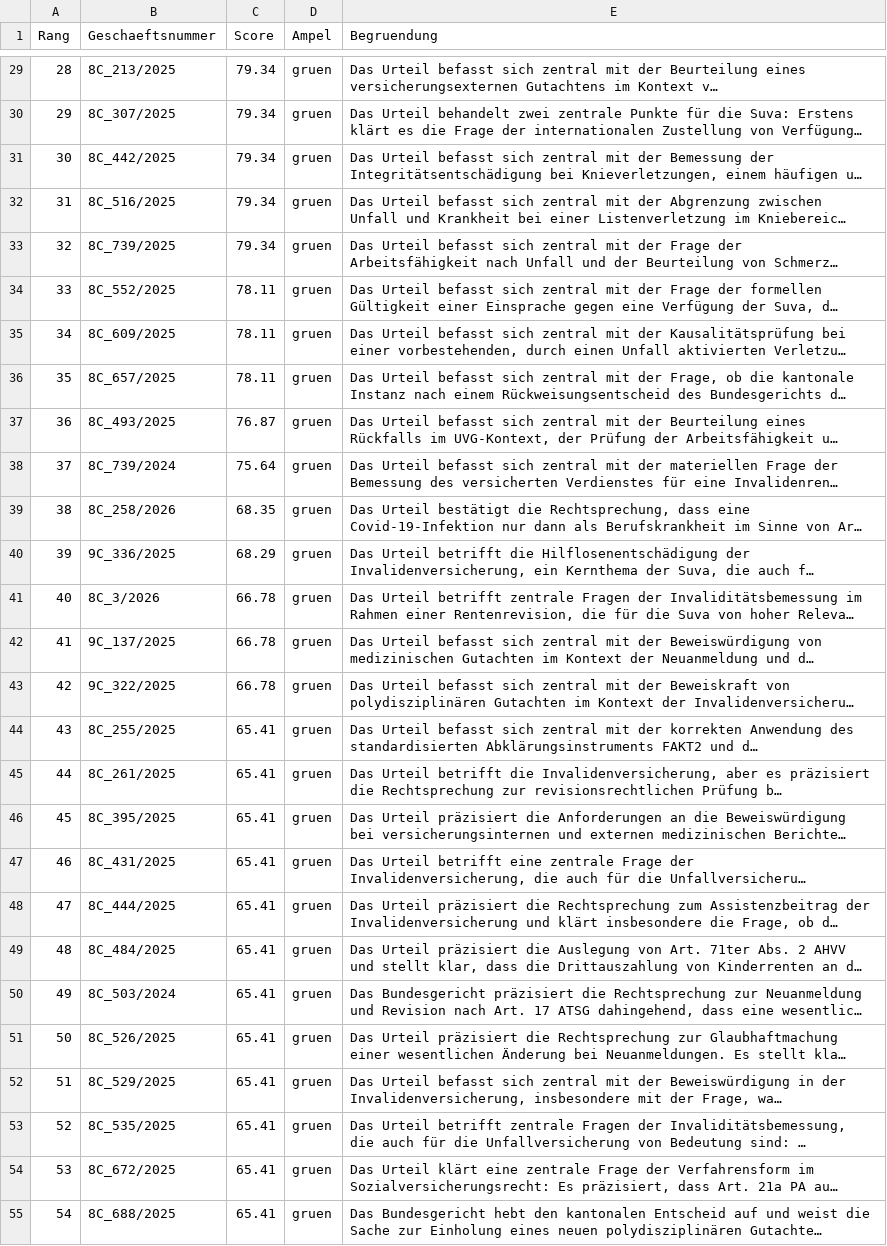
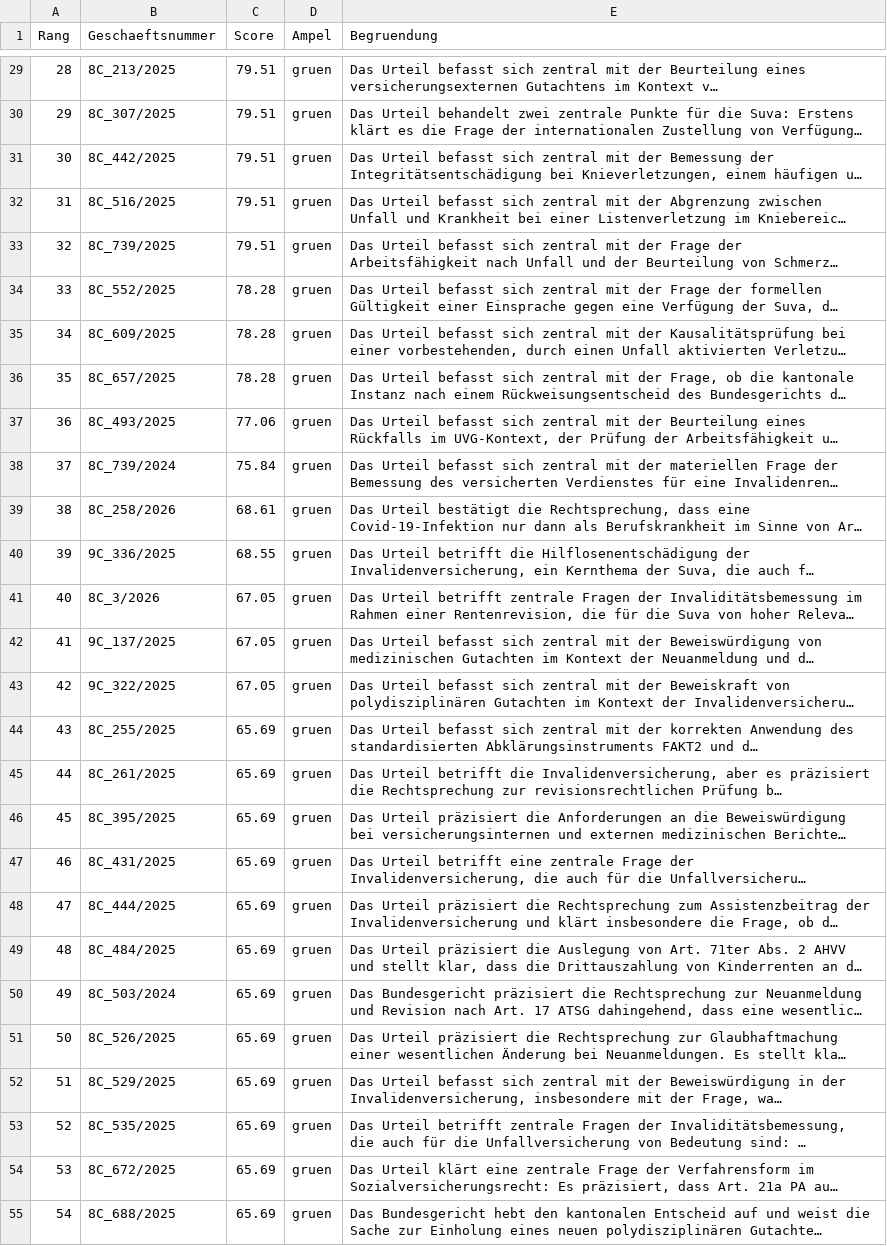
Before and after one commit to budermike/hack_apertus_coffee.exe, a CSV file: results/ranking_q2_2026.csv, drawn as a sheet; only a part is shown, gaps mark what is left out; long unchanged cells end in …; the diff covers the shown part only; the diff names each change by its address in the sheet, - before the commit and + after, or states it on an @@ line.

```diff
--- a/results/ranking_q2_2026.csv
+++ b/results/ranking_q2_2026.csv
-C29:C33 (Score): 79.34
+C29:C33 (Score): 79.51
-C34:C36 (Score): 78.11
+C34:C36 (Score): 78.28
-C37 (Score): 76.87
+C37 (Score): 77.06
-C38 (Score): 75.64
+C38 (Score): 75.84
-C39 (Score): 68.35
+C39 (Score): 68.61
-C40 (Score): 68.29
+C40 (Score): 68.55
-C41:C43 (Score): 66.78
+C41:C43 (Score): 67.05
-C44:C55 (Score): 65.41
+C44:C55 (Score): 65.69
```
Also changed, not shown: 87 edited cells elsewhere in this file, results/tables/feedback_learning_sim.csv, 24 other files.
